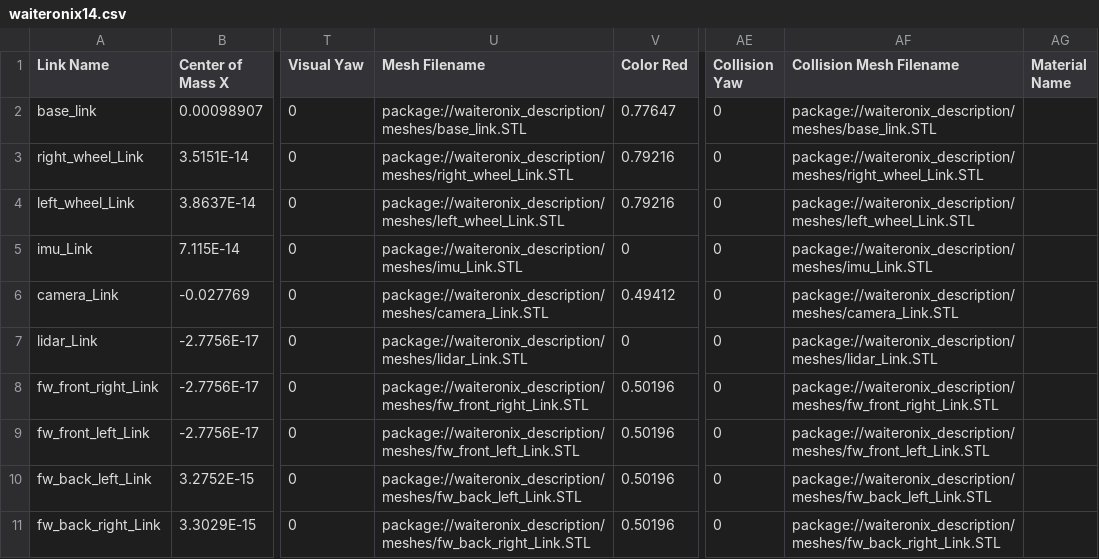
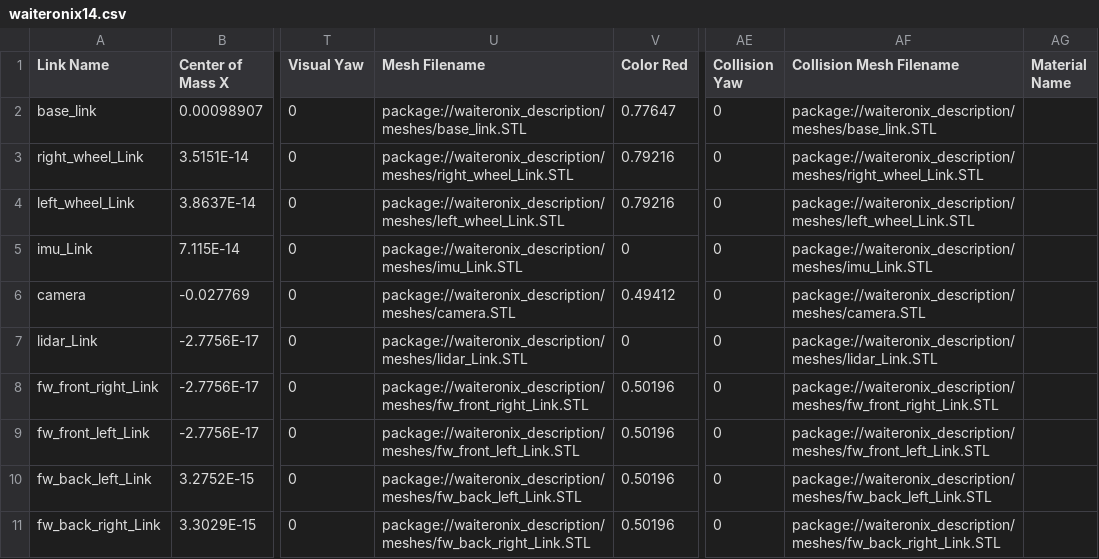
Before and after one commit to basmawasfy/Waiteronix_in_realworld, a CSV file: waiteronix/waiteronix_description/urdf/waiteronix14.csv, drawn as a sheet; only a part is shown, gaps mark what is left out; the diff names each change by its address in the sheet, - before the commit and + after, or states it on an @@ line.

```diff
--- a/waiteronix/waiteronix_description/urdf/waiteronix14.csv
+++ b/waiteronix/waiteronix_description/urdf/waiteronix14.csv
-A6 (Link Name): camera_Link
+A6 (Link Name): camera
-U6 (Mesh Filename): package://waiteronix_description/meshes/camera_Link.STL
+U6 (Mesh Filename): package://waiteronix_description/meshes/camera.STL
-AF6 (Collision Mesh Filename): package://waiteronix_description/meshes/camera_Link.STL
+AF6 (Collision Mesh Filename): package://waiteronix_description/meshes/camera.STL
```
Also changed, not shown: 13 other files.
